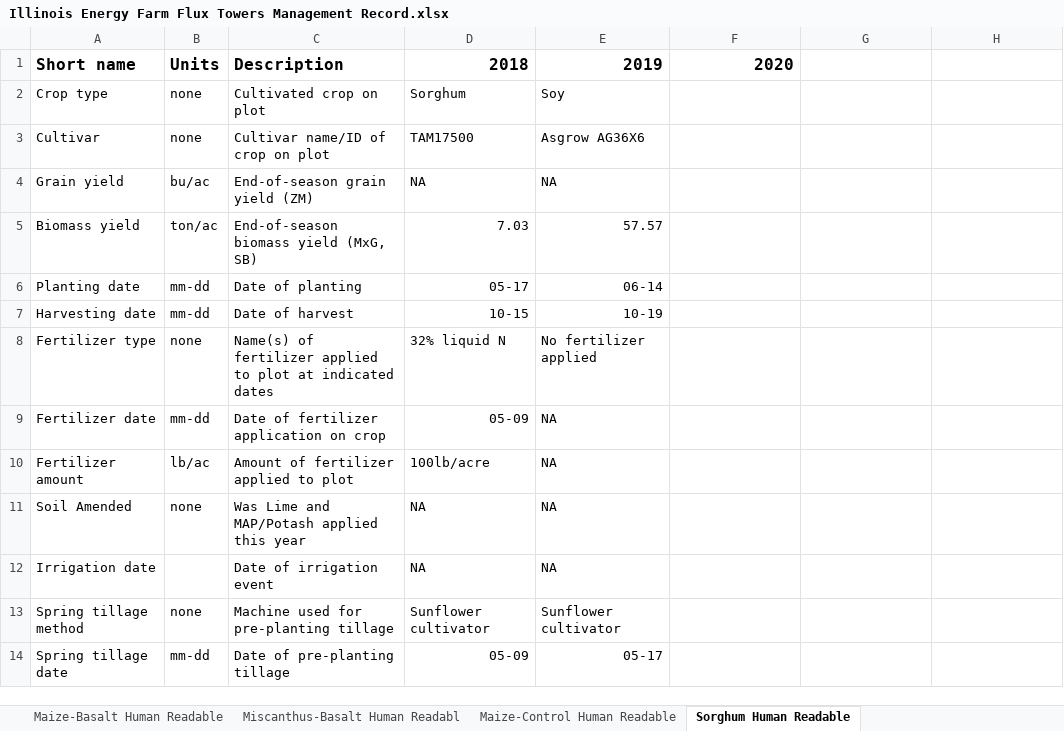
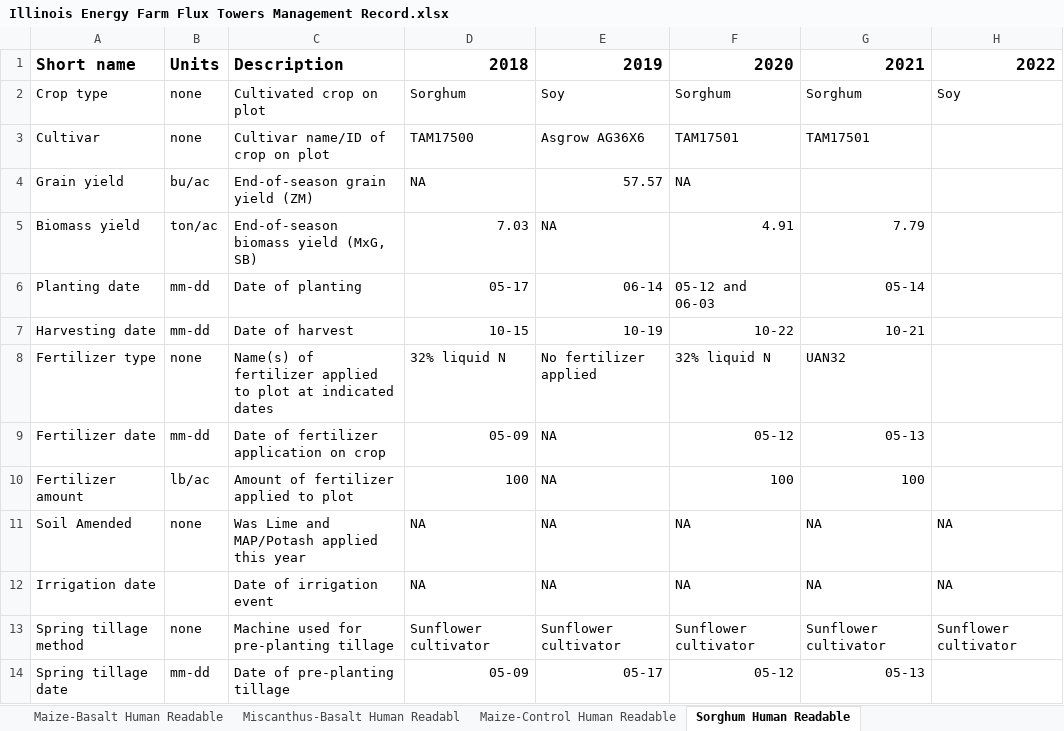
Before and after one commit to bblakely/Fluxes, an Excel workbook: Illinois Energy Farm Flux Towers Management Record.xlsx, sheet Sorghum Human Readable, drawn as a sheet; only a part is shown; values as stored, in another font and other column widths than the file's, no borders; charts and pictures not drawn; the diff covers the shown part only; the diff names each change by its address in the sheet, - before the commit and + after, or states it on an @@ line.

```diff
--- a/Illinois Energy Farm Flux Towers Management Record.xlsx (sheet Sorghum Human Readable)
+++ b/Illinois Energy Farm Flux Towers Management Record.xlsx (sheet Sorghum Human Readable)
-G1: (empty)
+G1: 2021
-H1: (empty)
+H1: 2022
-F2: (empty)
+F2: Sorghum
-G2: (empty)
+G2: Sorghum
-H2: (empty)
+H2: Soy
-F3: (empty)
+F3: TAM17501
-G3: (empty)
+G3: TAM17501
-E4: NA
+E4: 57.57
-F4: (empty)
+F4: NA
-E5: 57.57
+E5: NA
-F5: (empty)
+F5: 4.91
-G5: (empty)
+G5: 7.79
-F6: (empty)
+F6: 05-12 and 06-03
-G6: (empty)
+G6: 05-14
-F7: (empty)
+F7: 10-22
-G7: (empty)
+G7: 10-21
-F8: (empty)
+F8: 32% liquid N
-G8: (empty)
+G8: UAN32
-F9: (empty)
+F9: 05-12
-G9: (empty)
+G9: 05-13
-D10: 100lb/acre
+D10: 100
-F10: (empty)
+F10: 100
-G10: (empty)
+G10: 100
-F11:F12: (empty)
+F11:F12: NA
-G11:G12: (empty)
+G11:G12: NA
-H11:H12: (empty)
+H11:H12: NA
-F13: (empty)
+F13: Sunflower cultivator
-G13: (empty)
+G13: Sunflower cultivator
-H13: (empty)
+H13: Sunflower cultivator
-F14: (empty)
+F14: 05-12
-G14: (empty)
+G14: 05-13
```
Also changed, not shown: 28 edited cells elsewhere in this sheet, sheet Miscanthus-control Human Readab, sheet Maize-Control Human Readable, sheet Miscanthus-Basalt Human Readabl, sheet Maize-Basalt Human Readable, other sheet tabs, charts or pictures.
